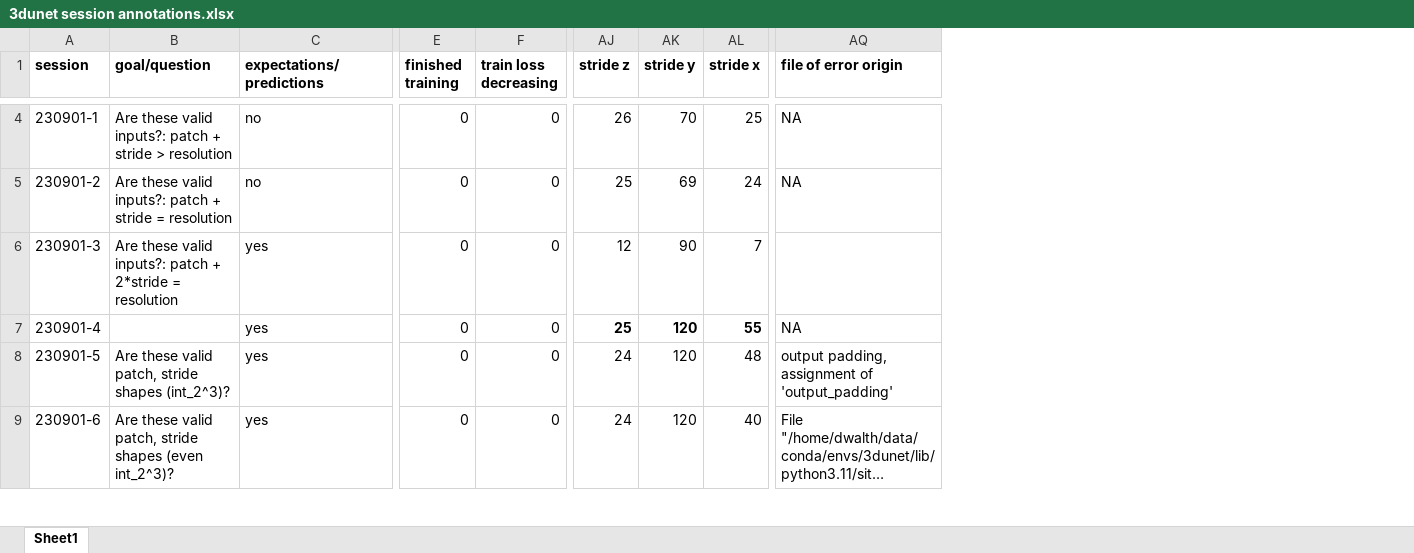
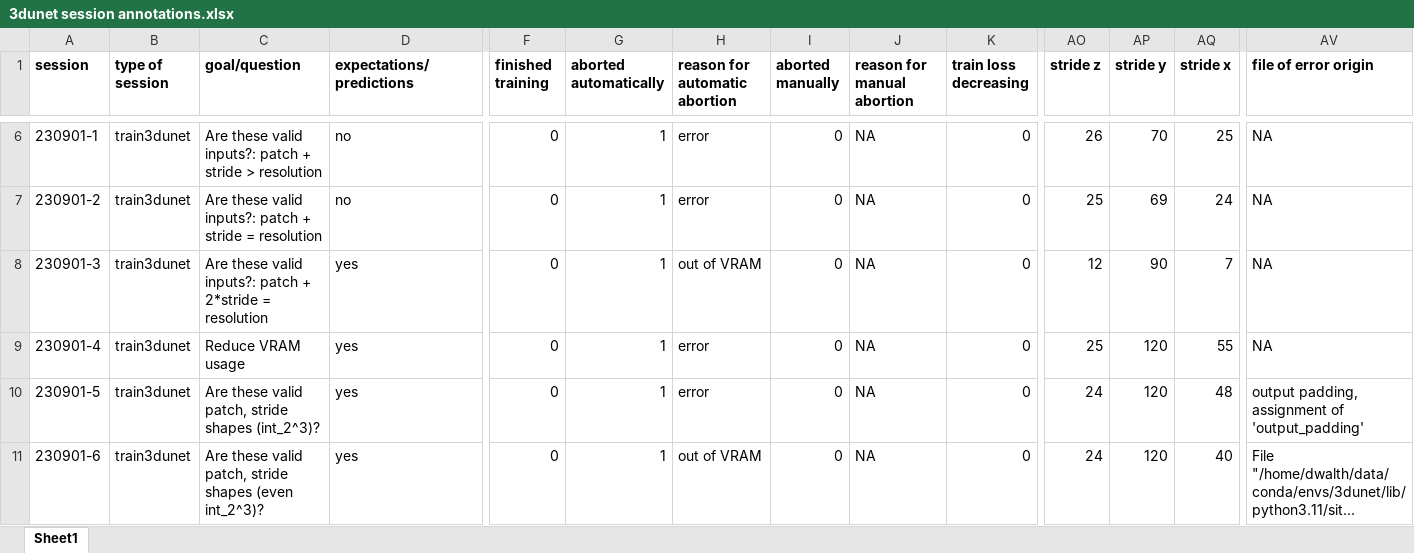
Before and after one commit to radRoy/cloud, an Excel workbook: 3dunet session annotations.xlsx, sheet Sheet1, drawn as a sheet; only a part is shown, gaps mark what is left out; long unchanged cells end in …; values as stored, in another font and other column widths than the file's, no borders; addresses are those after the commit; the diff covers the shown part only; the diff names each change by its address in the sheet, - before the commit and + after, or states it on an @@ line.

Commit message:
include train3dunet-annotations.xlsx content into 3dunet session annotations.xlsx

```diff
--- a/3dunet session annotations.xlsx (sheet Sheet1)
+++ b/3dunet session annotations.xlsx (sheet Sheet1)
+column B (type of session), rows 6-11: all train3dunet
+column G (aborted automatically), rows 6-11: all 1
+column H (reason for automatic abortion), rows 6-11: error | error | out of VRAM | error | error | out of VRAM
+column I (aborted manually), rows 6-11: all 0
+column J (reason for manual abortion), rows 6-11: all NA
-AV8 (file of error origin): (empty)
+AV8 (file of error origin): NA
-C9 (goal/question): (empty)
+C9 (goal/question): Reduce VRAM usage
-AO9:AQ9 bold: on
+AO9:AQ9 bold: off
```
Also changed, not shown: 2 added rows and 9 edited cells elsewhere in this sheet, formulas that keep their value, 1 other file.
